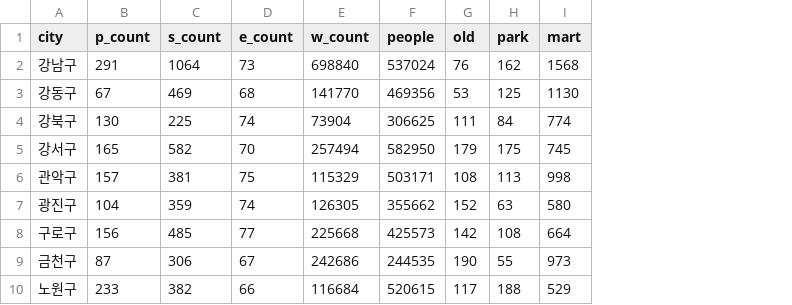
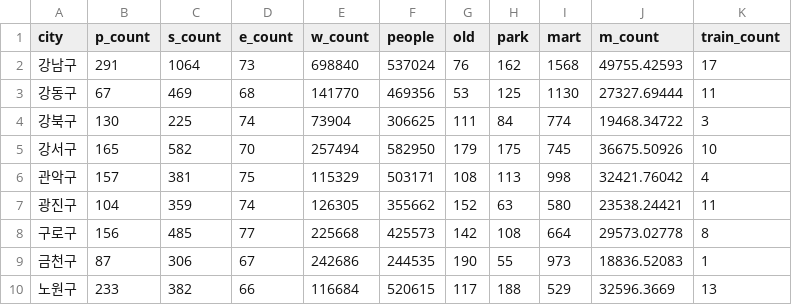
Before and after one commit to dongchimi12/KKJ, a CSV file: test.csv, drawn as a sheet; only a part is shown; the diff names each change by its address in the sheet, - before the commit and + after, or states it on an @@ line.

Commit message:
최종본 데이터
최종본 데이터

```diff
--- a/test.csv
+++ b/test.csv
+column J (m_count), rows 2-10: 49755.42593 | 27327.69444 | 19468.34722 | 36675.50926 | 32421.76042 | 23538.24421 | 29573.02778 | 18836.52083 | 32596.3669
+column K (train_count), rows 2-10: 17 | 11 | 3 | 10 | 4 | 11 | 8 | 1 | 13
```
